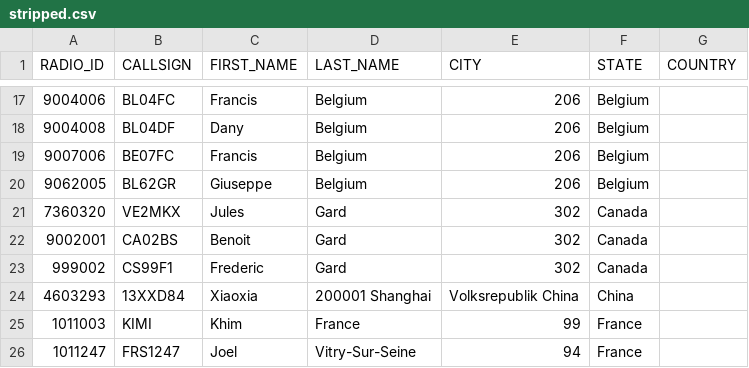
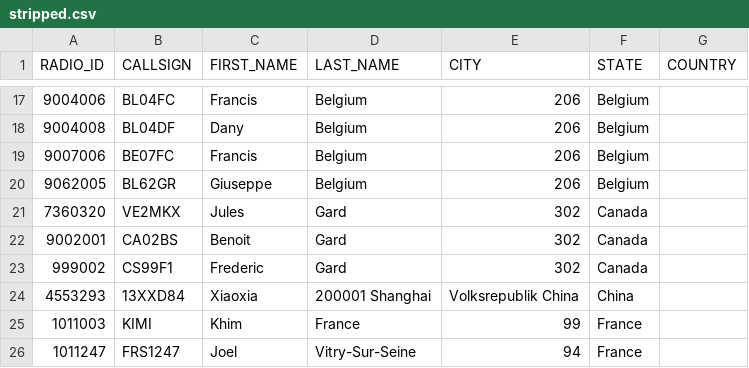
Before and after one commit to FreeDMR-Digital-Network/MW0MWZ-HostFiles, a CSV file: stripped.csv, drawn as a sheet; only a part is shown, gaps mark what is left out.

Commit message:
Add files via upload

```diff
--- a/stripped.csv
+++ b/stripped.csv
@@ -23,3 +23,3 @@ RADIO_ID,CALLSIGN,FIRST_NAME,LAST_NAME,CITY,STATE,COUNTRY
 999002,CS99F1,Frederic, Gard,302,Canada
-4603293,13XXD84,Xiaoxia,200001 Shanghai,Volksrepublik China,China
+4553293,13XXD84,Xiaoxia,200001 Shanghai,Volksrepublik China,China
 1011003,KIMI,Khim, France,99,France
```
